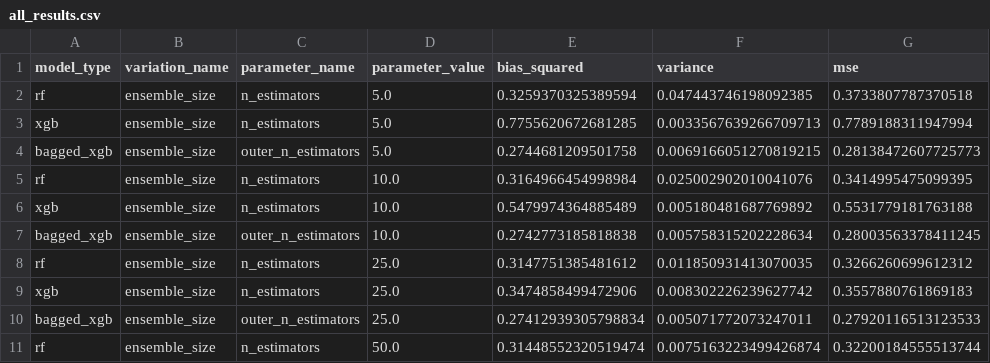
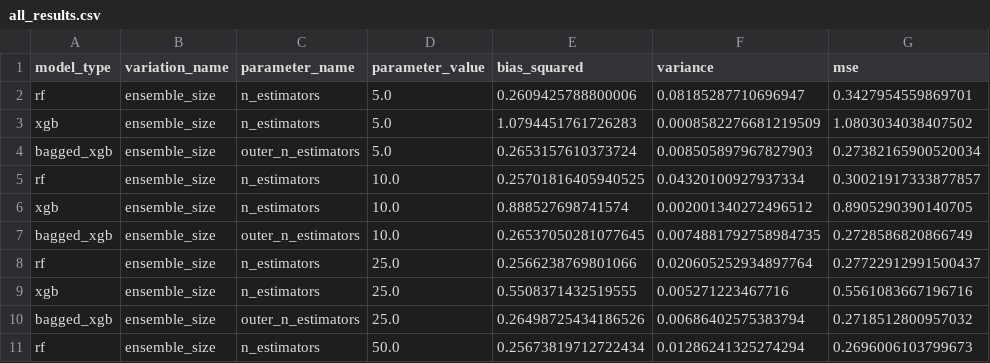
Before and after one commit to yashgawankar/Ensembles, a CSV file: results_california_tuned/all_results.csv, drawn as a sheet; only a part is shown; the diff covers the shown part only.

```diff
--- a/results_california_tuned/all_results.csv
+++ b/results_california_tuned/all_results.csv
@@ -1,11 +1,11 @@
 model_type,variation_name,parameter_name,parameter_value,bias_squared,variance,mse
-rf,ensemble_size,n_estimators,5.0,0.3259370325389594,0.047443746198092385,0.3733807787370518
-xgb,ensemble_size,n_estimators,5.0,0.7755620672681285,0.0033567639266709713,0.7789188311947994
-bagged_xgb,ensemble_size,outer_n_estimators,5.0,0.2744681209501758,0.0069166051270819215,0.28138472607725773
-rf,ensemble_size,n_estimators,10.0,0.3164966454998984,0.025002902010041076,0.3414995475099395
-xgb,ensemble_size,n_estimators,10.0,0.5479974364885489,0.005180481687769892,0.5531779181763188
-bagged_xgb,ensemble_size,outer_n_estimators,10.0,0.2742773185818838,0.005758315202228634,0.28003563378411245
-rf,ensemble_size,n_estimators,25.0,0.3147751385481612,0.011850931413070035,0.3266260699612312
-xgb,ensemble_size,n_estimators,25.0,0.3474858499472906,0.008302226239627742,0.3557880761869183
-bagged_xgb,ensemble_size,outer_n_estimators,25.0,0.27412939305798834,0.005071772073247011,0.27920116513123533
-rf,ensemble_size,n_estimators,50.0,0.31448552320519474,0.0075163223499426874,0.32200184555513744
+rf,ensemble_size,n_estimators,5.0,0.2609425788800006,0.08185287710696947,0.3427954559869701
+xgb,ensemble_size,n_estimators,5.0,1.0794451761726283,0.0008582276681219509,1.0803034038407502
+bagged_xgb,ensemble_size,outer_n_estimators,5.0,0.2653157610373724,0.008505897967827903,0.27382165900520034
+rf,ensemble_size,n_estimators,10.0,0.25701816405940525,0.04320100927937334,0.30021917333877857
+xgb,ensemble_size,n_estimators,10.0,0.888527698741574,0.002001340272496512,0.8905290390140705
+bagged_xgb,ensemble_size,outer_n_estimators,10.0,0.26537050281077645,0.0074881792758984735,0.2728586820866749
+rf,ensemble_size,n_estimators,25.0,0.2566238769801066,0.020605252934897764,0.27722912991500437
+xgb,ensemble_size,n_estimators,25.0,0.5508371432519555,0.005271223467716,0.5561083667196716
+bagged_xgb,ensemble_size,outer_n_estimators,25.0,0.26498725434186526,0.00686402575383794,0.2718512800957032
+rf,ensemble_size,n_estimators,50.0,0.25673819712722434,0.01286241325274294,0.2696006103799673
```
Also changed, not shown: 1 added row and 135 edited cells elsewhere in this file, results_california_tuned/hypothesis_verdicts.csv, results_california_tuned/theory_validation.csv, 9 other files.
